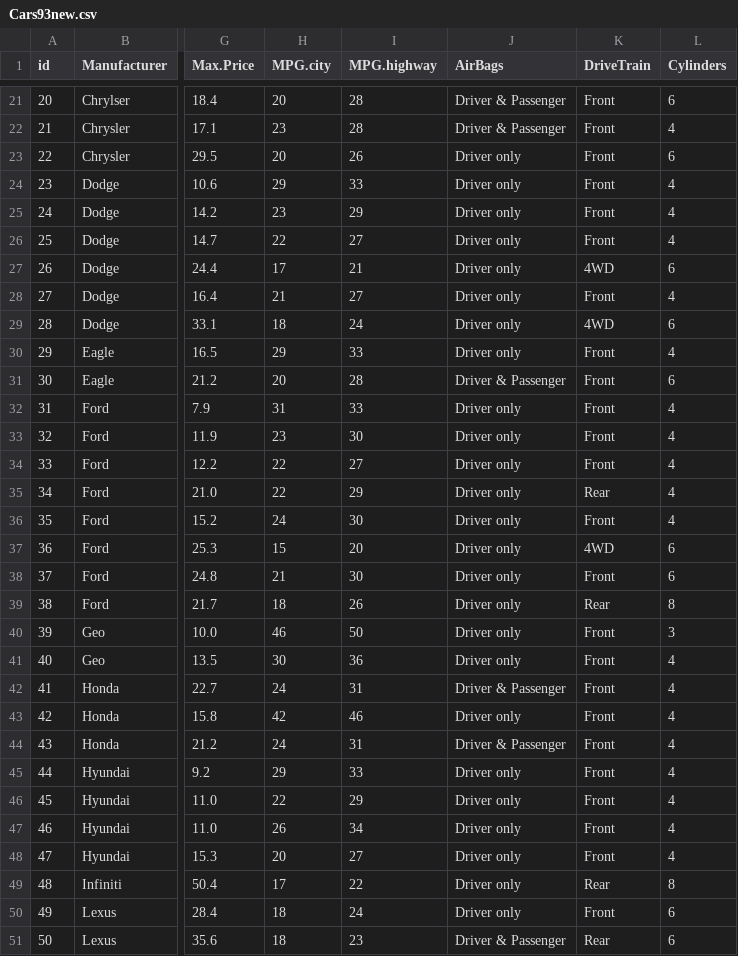
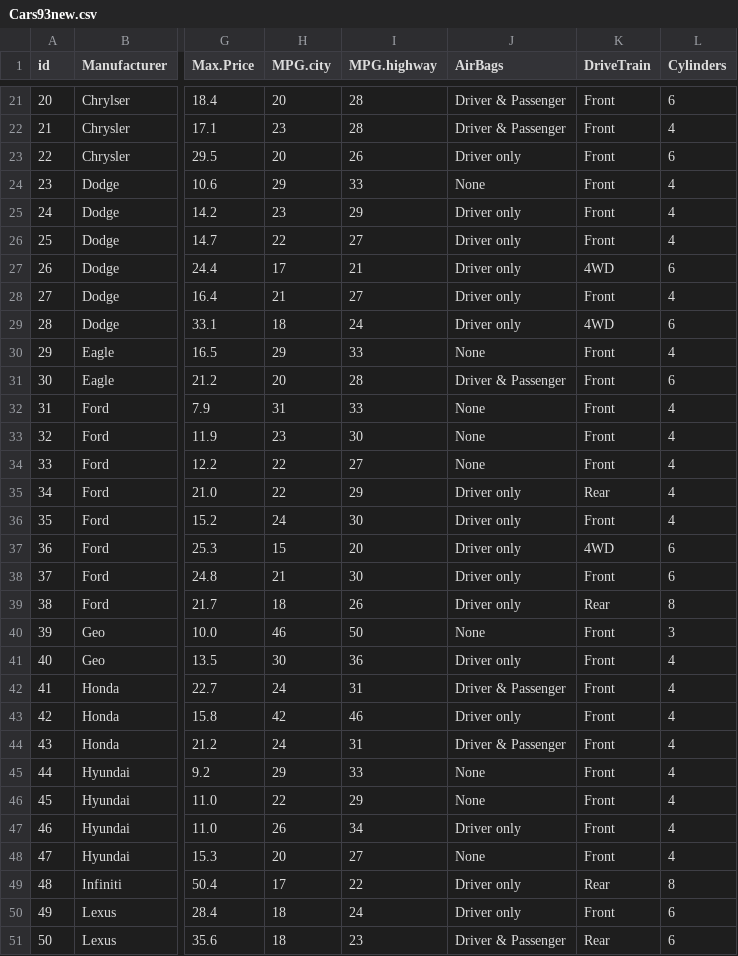
Before and after one commit to varmapriya/Machine-Learning, a CSV file: Data Preprocessing/Cars93new.csv, drawn as a sheet; only a part is shown, gaps mark what is left out; the diff covers the shown part only; the diff names each change by its address in the sheet, - before the commit and + after, or states it on an @@ line.

```diff
--- a/Data Preprocessing/Cars93new.csv
+++ b/Data Preprocessing/Cars93new.csv
-J24 (AirBags): Driver only
+J24 (AirBags): None
-J30 (AirBags): Driver only
+J30 (AirBags): None
-J32:J34 (AirBags): Driver only
+J32:J34 (AirBags): None
-J40 (AirBags): Driver only
+J40 (AirBags): None
-J45:J46 (AirBags): Driver only
+J45:J46 (AirBags): None
-J48 (AirBags): Driver only
+J48 (AirBags): None
```
Also changed, not shown: 24 edited cells elsewhere in this file.
